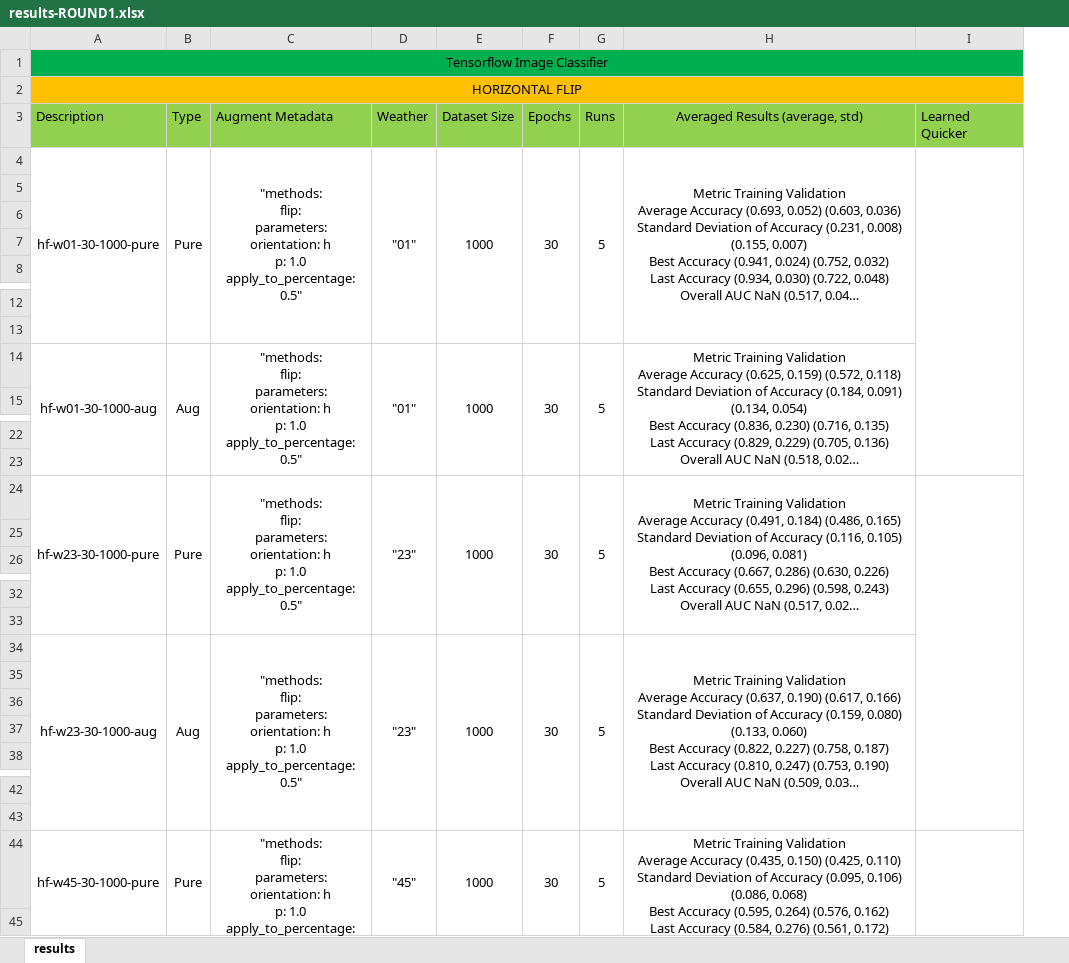
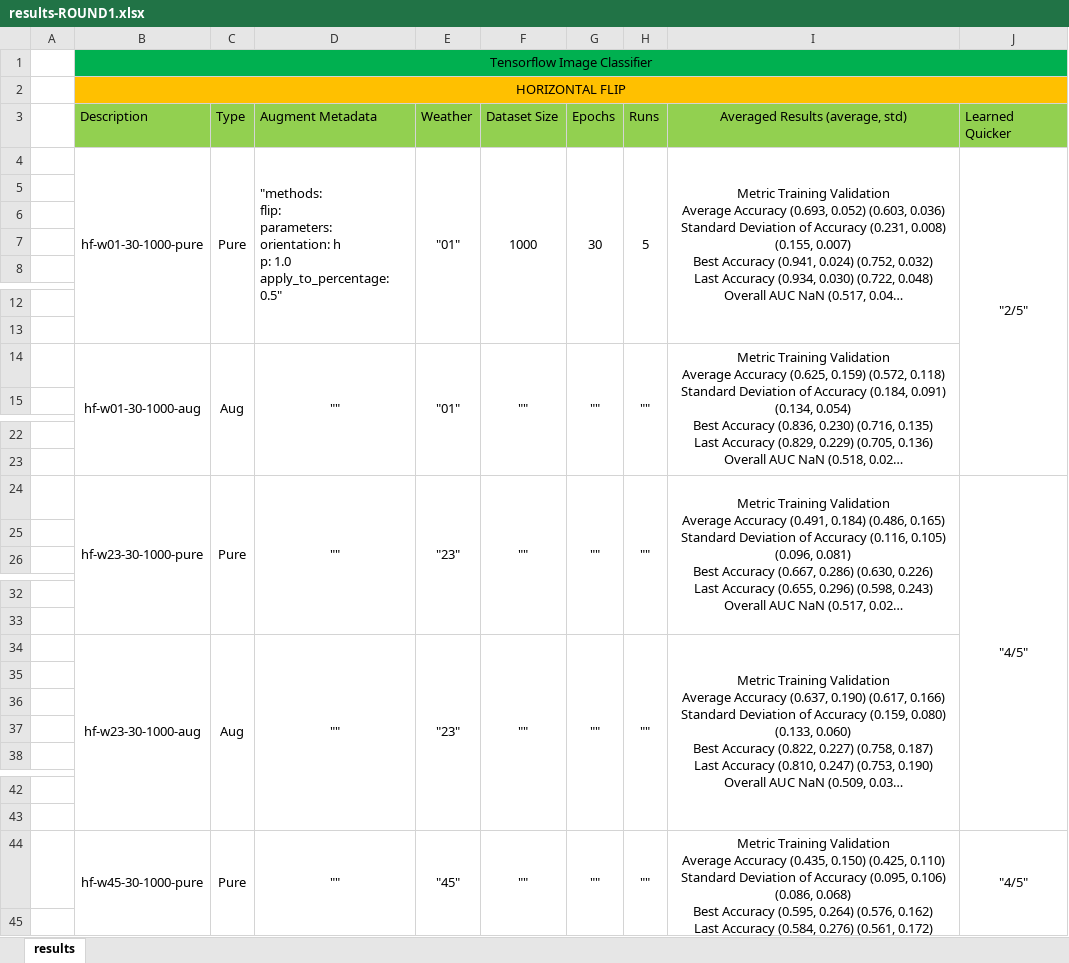
Before and after one commit to tee1g21/Intruder-Aircraft-Detection, an Excel workbook: results-ROUND1.xlsx, sheet results, drawn as a sheet; only a part is shown, gaps mark what is left out; long unchanged cells end in …; values as stored, in another font and other column widths than the file's, no borders; removed rows and columns are numbered as before the commit, all else as after; ↵ is a line break in a cell; the diff covers the shown part only; the diff names each change by its address in the sheet, - before the commit and + after, or states it on an @@ line.

Commit message:
Results round 1 - single parameter methods complete

```diff
--- a/results-ROUND1.xlsx (sheet results)
+++ b/results-ROUND1.xlsx (sheet results)
+column A, empty
-column C, rows 3-4: Augment Metadata | "methods: ↵ flip: ↵ parameters: ↵ orientation: h ↵ p: 1.0 ↵ apply_to_percentage: 0.5"; row 14: "methods: ↵ flip: ↵ parameters: ↵ orientation: h ↵ p: 1.0 ↵ apply_to_percentage: 0.5"; row 24: "methods: ↵ flip: ↵ parameters: ↵ orientation: h ↵ p: 1.0 ↵ apply_to_percentage: 0.5"; row 34: "methods: ↵ flip: ↵ parameters: ↵ orientation: h ↵ p: 1.0 ↵ apply_to_percentage: 0.5"; row 44: "methods: ↵ flip: ↵ parameters: ↵ orientation: h ↵ p: 1.0 ↵ apply_to_percentage: 0.5"
+column D, rows 3-4: Augment Metadata | "methods: ↵ flip: ↵ parameters: ↵ orientation: h ↵ p: 1.0 ↵ apply_to_percentage: 0.5"; row 14: ""; row 24: ""; row 34: ""; row 44: ""
-column I, row 3: Learned Quicker
+column J, rows 3-4: Learned Quicker | "2/5"; row 24: "4/5"; row 44: "4/5"
-F14: 1000
+F14: ""
-G14: 30
+G14: ""
-H14: 5
+H14: ""
-F24: 1000
+F24: ""
-G24: 30
+G24: ""
-H24: 5
+H24: ""
-F34: 1000
+F34: ""
-G34: 30
+G34: ""
-H34: 5
+H34: ""
-F44: 1000
+F44: ""
-G44: 30
+G44: ""
-H44: 5
+H44: ""
```
Also changed, not shown: other rows of this sheet, 1 other file.
